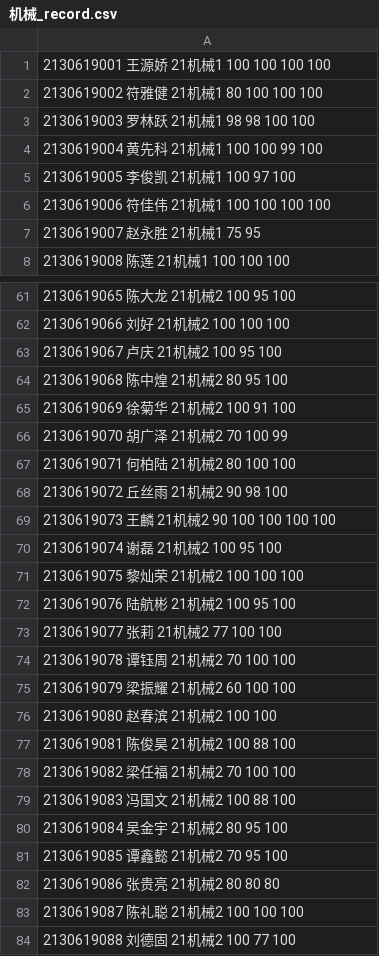
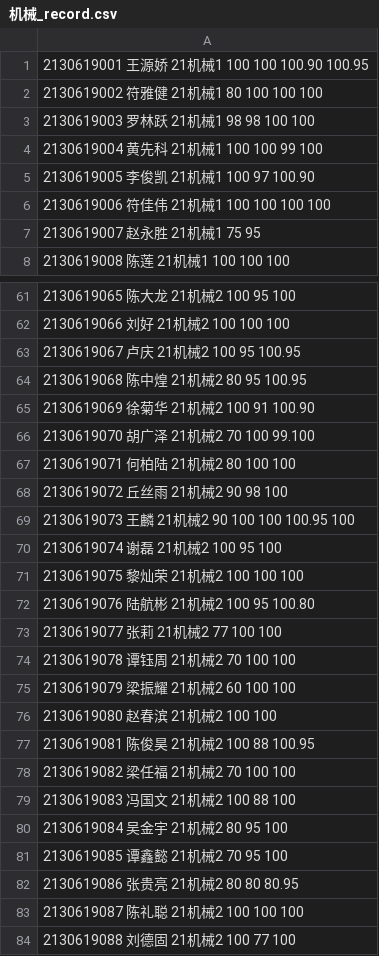
Before and after one commit to wangliang1989/2022spring, a CSV file: homework/机械_record.csv, drawn as a sheet; only a part is shown, gaps mark what is left out; the diff covers the shown part only.

```diff
--- a/homework/机械_record.csv
+++ b/homework/机械_record.csv
@@ -1,2 +1,2 @@
-2130619001 王源娇 21机械1 100 100 100 100
+2130619001 王源娇 21机械1 100 100 100.90 100.95
 2130619002 符雅健 21机械1 80 100 100 100
@@ -4,3 +4,3 @@
 2130619004 黄先科 21机械1 100 100 99 100
-2130619005 李俊凯 21机械1 100 97 100
+2130619005 李俊凯 21机械1 100 97 100.90
 2130619006 符佳伟 21机械1 100 100 100 100
@@ -62,12 +62,12 @@
 2130619066 刘好 21机械2 100 100 100
-2130619067 卢庆 21机械2 100 95 100
-2130619068 陈中煌 21机械2 80 95 100
-2130619069 徐菊华 21机械2 100 91 100
-2130619070 胡广泽 21机械2 70 100 99
+2130619067 卢庆 21机械2 100 95 100.95
+2130619068 陈中煌 21机械2 80 95 100.95
+2130619069 徐菊华 21机械2 100 91 100.90
+2130619070 胡广泽 21机械2 70 100 99.100
 2130619071 何柏陆 21机械2 80 100 100
 2130619072 丘丝雨 21机械2 90 98 100
-2130619073 王麟 21机械2 90 100 100 100 100
+2130619073 王麟 21机械2 90 100 100 100.95 100
 2130619074 谢磊 21机械2 100 95 100
 2130619075 黎灿荣 21机械2 100 100 100
-2130619076 陆航彬 21机械2 100 95 100
+2130619076 陆航彬 21机械2 100 95 100.80
 2130619077 张莉 21机械2 77 100 100
@@ -76,3 +76,3 @@
 2130619080 赵春滨 21机械2 100 100
-2130619081 陈俊昊 21机械2 100 88 100
+2130619081 陈俊昊 21机械2 100 88 100.95
 2130619082 梁任福 21机械2 70 100 100
@@ -81,3 +81,3 @@
 2130619085 谭鑫懿 21机械2 70 95 100
-2130619086 张贵亮 21机械2 80 80 80
+2130619086 张贵亮 21机械2 80 80 80.95
 2130619087 陈礼聪 21机械2 100 100 100
```
Also changed, not shown: 6 edited cells elsewhere in this file, homework/制造_record.csv, homework/应电_record.csv, 9 other files.
